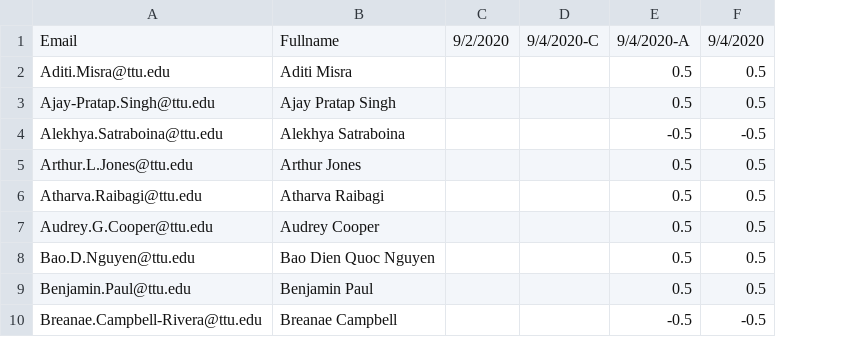
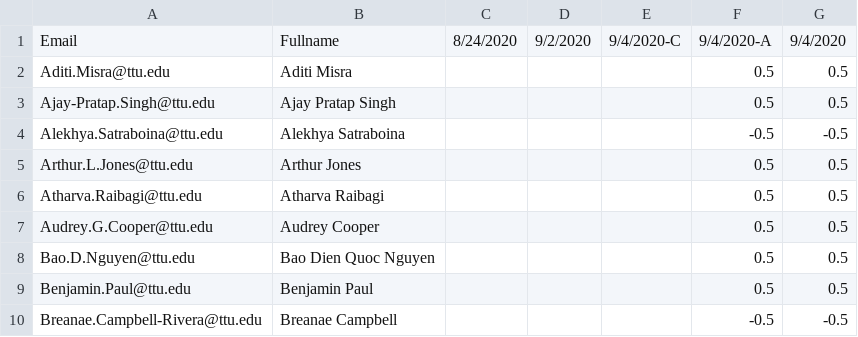
Before and after one commit to iDataVisualizationLab/CS5331-VirtualReality-Fall2020, a CSV file: grade/data/participation.csv, drawn as a sheet; only a part is shown; the diff names each change by its address in the sheet, - before the commit and + after, or states it on an @@ line.

Commit message:
Update participation.csv

```diff
--- a/grade/data/participation.csv
+++ b/grade/data/participation.csv
+column C, row 1: 8/24/2020
```
